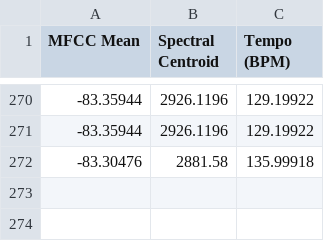
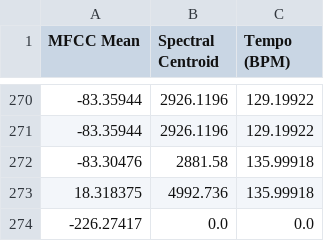
Before and after one commit to JamesDoonan1/sound-to-security, a CSV file: backend/logs/voice_features_log.csv, drawn as a sheet; only a part is shown, gaps mark what is left out.

```diff
--- a/backend/logs/voice_features_log.csv
+++ b/backend/logs/voice_features_log.csv
@@ -272 +272,3 @@ MFCC Mean,Spectral Centroid,Tempo (BPM)
 -83.30476,2881.58,135.99918
+18.318375,4992.736,135.99918
+-226.27417,0.0,0.0
```
Also changed, not shown: backend/logs/entropy_results_log.csv, backend/logs/password_log.csv, 1 other file.
